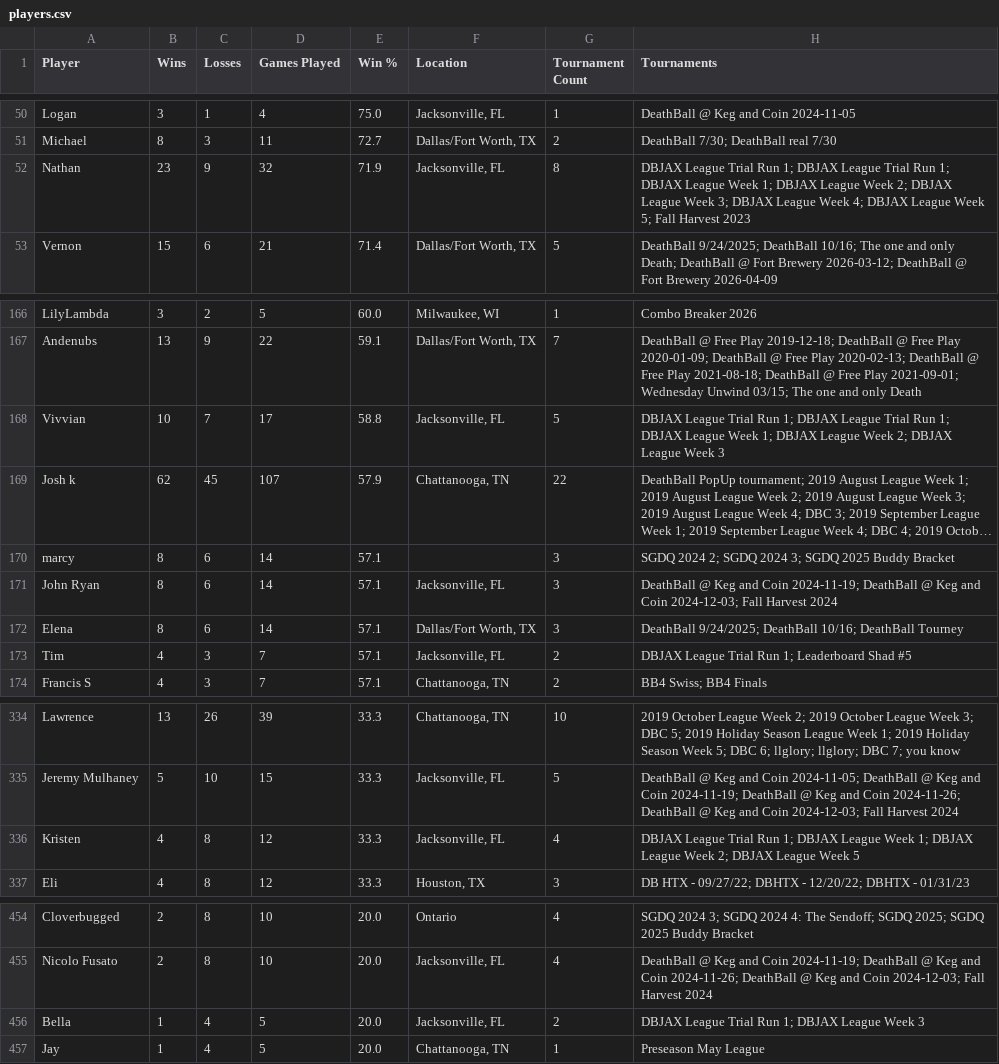
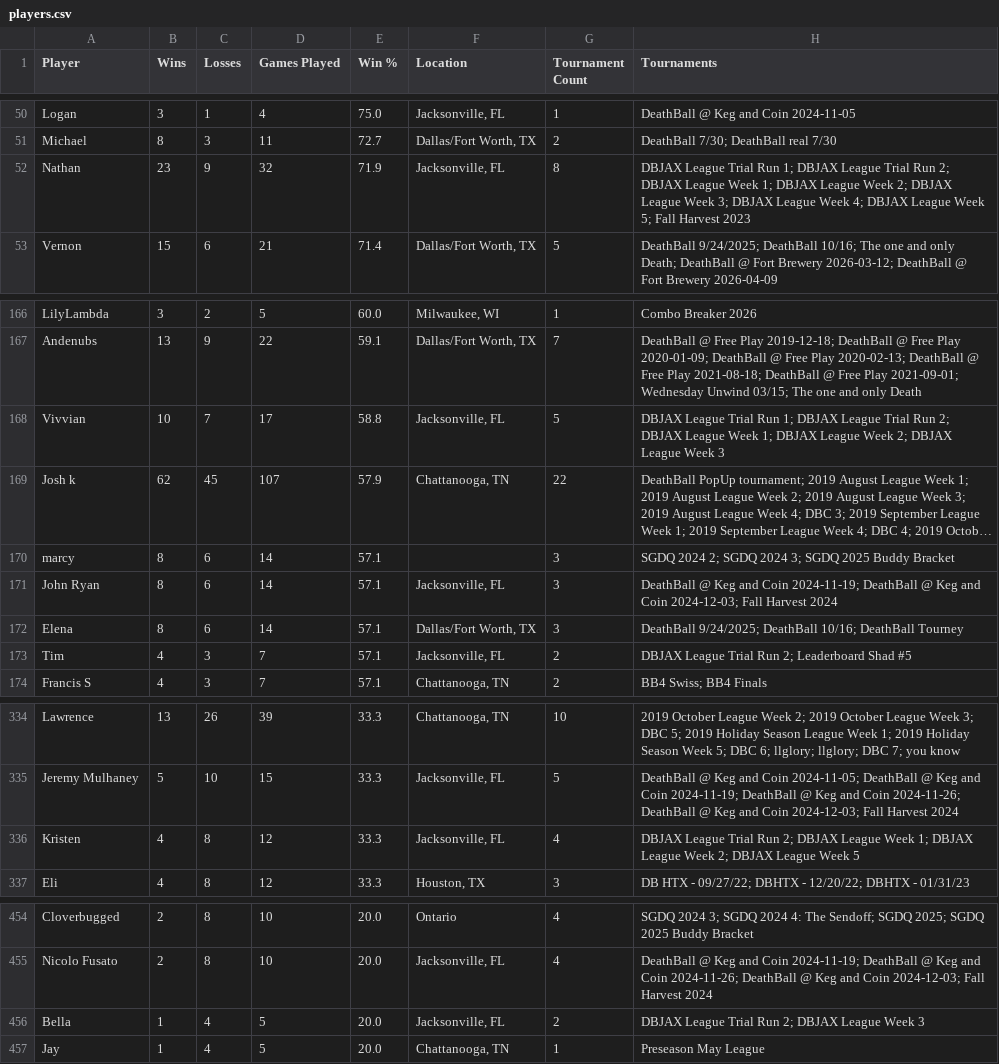
Before and after one commit to LilyLavender/deathball-power-rankings, a CSV file: data/players/players.csv, drawn as a sheet; only a part is shown, gaps mark what is left out; long unchanged cells end in …; the diff names each change by its address in the sheet, - before the commit and + after, or states it on an @@ line.

```diff
--- a/data/players/players.csv
+++ b/data/players/players.csv
-H52 (Tournaments): …Trial Run 1; DBJAX League…
+H52 (Tournaments): …Trial Run 2; DBJAX League…
-H168 (Tournaments): …Trial Run 1; DBJAX League…
+H168 (Tournaments): …Trial Run 2; DBJAX League…
-H173 (Tournaments): DBJAX League Trial Run 1; Leaderboard Shad #5
+H173 (Tournaments): DBJAX League Trial Run 2; Leaderboard Shad #5
-H336 (Tournaments): …Trial Run 1; DBJAX League…
+H336 (Tournaments): …Trial Run 2; DBJAX League…
-H456 (Tournaments): DBJAX League Trial Run 1; DBJAX League Week 3
+H456 (Tournaments): DBJAX League Trial Run 2; DBJAX League Week 3
```
Also changed, not shown: 18 other files.
